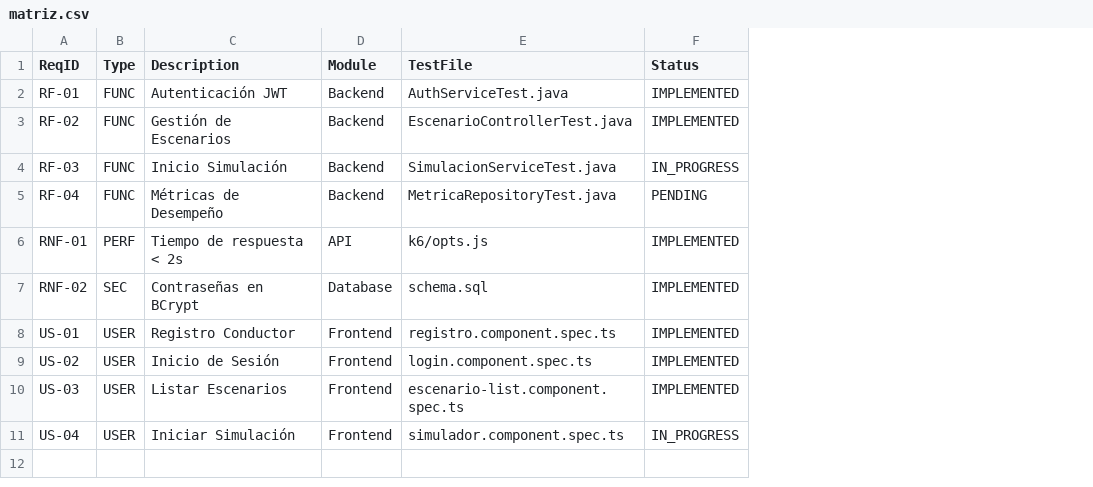
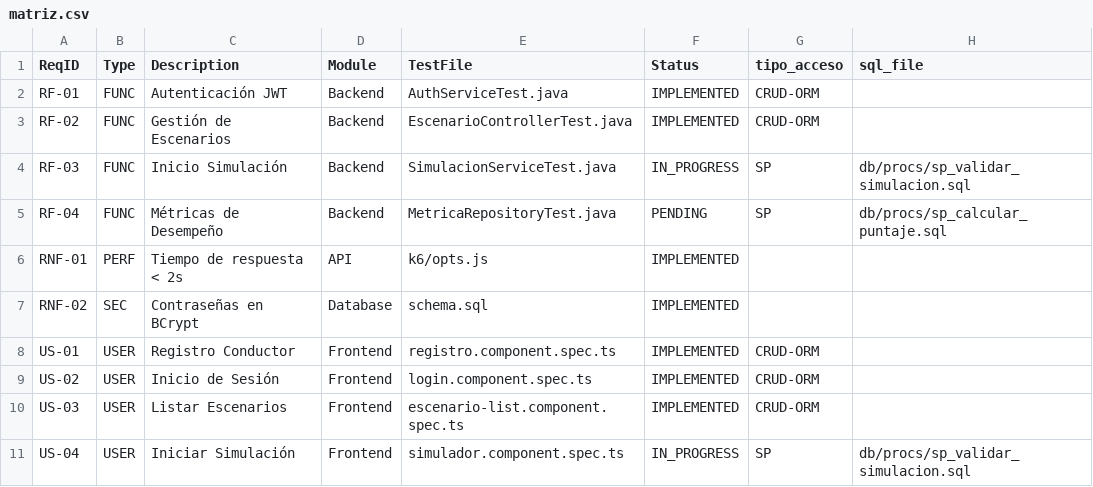
Before and after one commit to keithdrox/SBVIA-AppWeb, a CSV file: docs/trazabilidad/matriz.csv, drawn as a sheet; the diff names each change by its address in the sheet, - before the commit and + after, or states it on an @@ line.

Commit message:
docs: traza el tipo de acceso a datos

```diff
--- a/docs/trazabilidad/matriz.csv
+++ b/docs/trazabilidad/matriz.csv
+column G (tipo_acceso), rows 2-11: CRUD-ORM | CRUD-ORM | SP | SP |  |  | CRUD-ORM | CRUD-ORM | CRUD-ORM | SP
+column H (sql_file), rows 4-11: db/procs/sp_validar_simulacion.sql | db/procs/sp_calcular_puntaje.sql |  |  |  |  |  | db/procs/sp_validar_simulacion.sql
```
